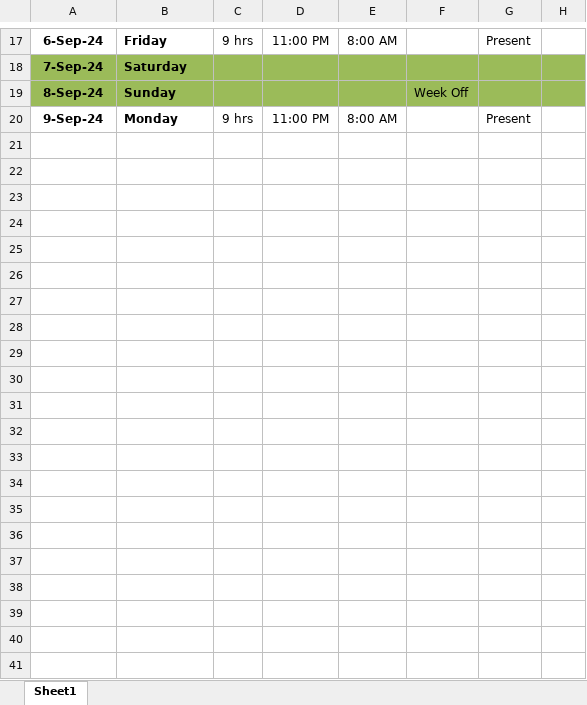
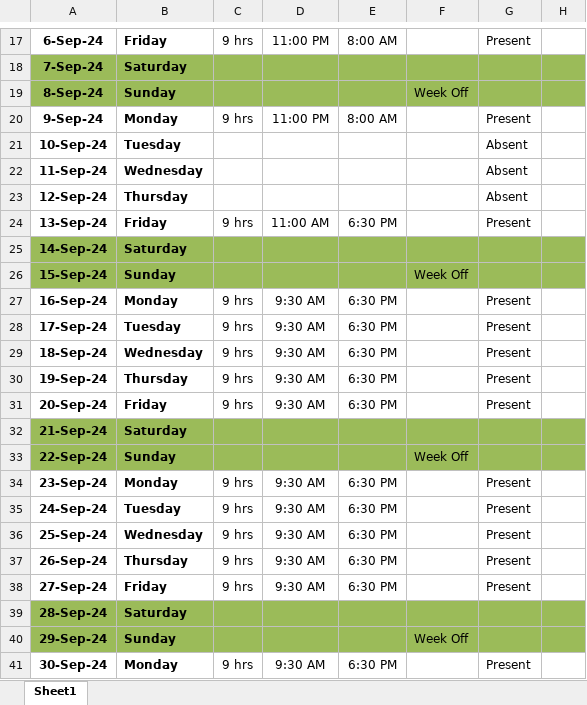
Before and after one commit to tanwar-manish/flag_assignment-, an Excel workbook: Timesheet_September_2024.xlsx, sheet Sheet1, drawn as a sheet; only a part is shown, gaps mark what is left out; values as stored, in another font and other column widths than the file's, no borders; the diff names each change by its address in the sheet, - before the commit and + after, or states it on an @@ line.

Commit message:
Add files via upload

```diff
--- a/Timesheet_September_2024.xlsx (sheet Sheet1)
+++ b/Timesheet_September_2024.xlsx (sheet Sheet1)
+row 21: 10-Sep-24 | Tuesday |  |  |  |  | Absent
+row 22: 11-Sep-24 | Wednesday |  |  |  |  | Absent
+row 23: 12-Sep-24 | Thursday |  |  |  |  | Absent
+row 24: 13-Sep-24 | Friday | 9 hrs | 11:00 AM | 6:30 PM |  | Present
+row 25: 14-Sep-24 | Saturday
+row 26: 15-Sep-24 | Sunday |  |  |  | Week Off
+row 27: 16-Sep-24 | Monday | 9 hrs | 9:30 AM | 6:30 PM |  | Present
+row 28: 17-Sep-24 | Tuesday | 9 hrs | 9:30 AM | 6:30 PM |  | Present
+row 29: 18-Sep-24 | Wednesday | 9 hrs | 9:30 AM | 6:30 PM |  | Present
+row 30: 19-Sep-24 | Thursday | 9 hrs | 9:30 AM | 6:30 PM |  | Present
+row 31: 20-Sep-24 | Friday | 9 hrs | 9:30 AM | 6:30 PM |  | Present
+row 32: 21-Sep-24 | Saturday
+row 33: 22-Sep-24 | Sunday |  |  |  | Week Off
+row 34: 23-Sep-24 | Monday | 9 hrs | 9:30 AM | 6:30 PM |  | Present
+row 35: 24-Sep-24 | Tuesday | 9 hrs | 9:30 AM | 6:30 PM |  | Present
+row 36: 25-Sep-24 | Wednesday | 9 hrs | 9:30 AM | 6:30 PM |  | Present
+row 37: 26-Sep-24 | Thursday | 9 hrs | 9:30 AM | 6:30 PM |  | Present
+row 38: 27-Sep-24 | Friday | 9 hrs | 9:30 AM | 6:30 PM |  | Present
+row 39: 28-Sep-24 | Saturday
+row 40: 29-Sep-24 | Sunday |  |  |  | Week Off
+row 41: 30-Sep-24 | Monday | 9 hrs | 9:30 AM | 6:30 PM |  | Present
```
